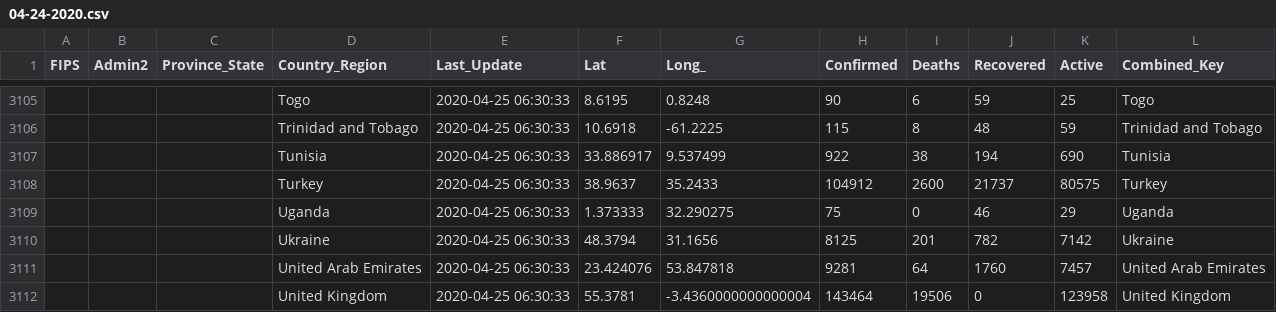
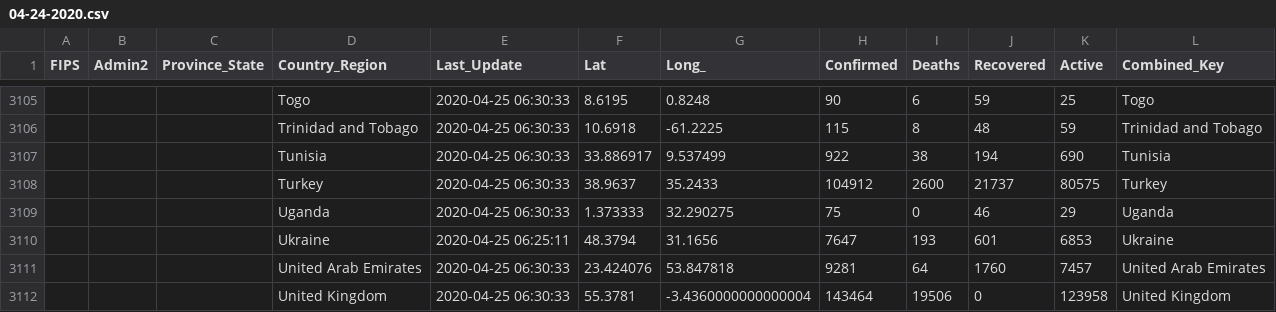
Before and after one commit to ByNatO/covid-19-ob, a CSV file: data/04-24-2020.csv, drawn as a sheet; only a part is shown, gaps mark what is left out; removed rows and columns are numbered as before the commit, all else as after; the diff names each change by its address in the sheet, - before the commit and + after, or states it on an @@ line.

Commit message:
data updated

```diff
--- a/data/04-24-2020.csv
+++ b/data/04-24-2020.csv
-row 3110:  |  |  | Ukraine | 2020-04-25 06:30:33 | 48.3794 | 31.1656 | 8125 | 201 | 782 | 7142 | Ukraine
+row 3110:  |  |  | Ukraine | 2020-04-25 06:25:11 | 48.3794 | 31.1656 | 7647 | 193 | 601 | 6853 | Ukraine
```
Also changed, not shown: 2 other files.
